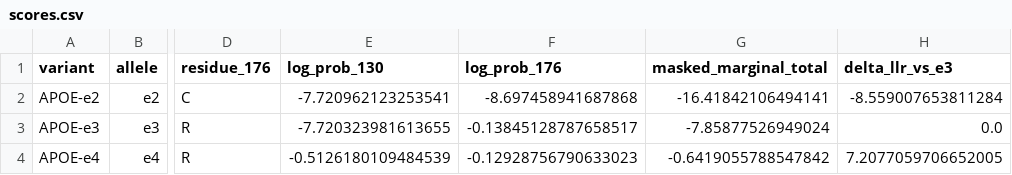
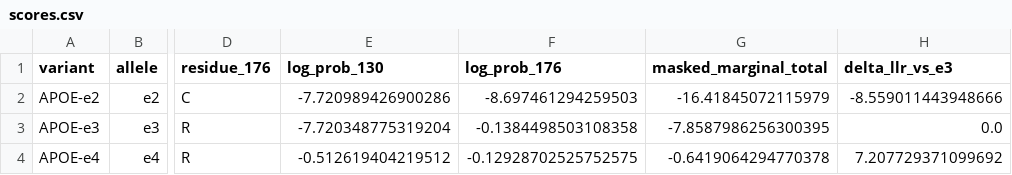
Before and after one commit to aadityageddam-ux/apoe-protein-lm, a CSV file: results/scores.csv, drawn as a sheet; only a part is shown, gaps mark what is left out; the diff names each change by its address in the sheet, - before the commit and + after, or states it on an @@ line.

```diff
--- a/results/scores.csv
+++ b/results/scores.csv
-E2 (log_prob_130): -7.720962123253541
+E2 (log_prob_130): -7.720989426900286
-F2 (log_prob_176): -8.697458941687868
+F2 (log_prob_176): -8.697461294259503
-G2 (masked_marginal_total): -16.41842106494141
+G2 (masked_marginal_total): -16.41845072115979
-H2 (delta_llr_vs_e3): -8.559007653811284
+H2 (delta_llr_vs_e3): -8.559011443948666
-E3 (log_prob_130): -7.720323981613655
+E3 (log_prob_130): -7.720348775319204
-F3 (log_prob_176): -0.13845128787658517
+F3 (log_prob_176): -0.1384498503108358
-G3 (masked_marginal_total): -7.85877526949024
+G3 (masked_marginal_total): -7.8587986256300395
-E4 (log_prob_130): -0.5126180109484539
+E4 (log_prob_130): -0.512619404219512
-F4 (log_prob_176): -0.12928756790633023
+F4 (log_prob_176): -0.12928702525752575
-G4 (masked_marginal_total): -0.6419055788547842
+G4 (masked_marginal_total): -0.6419064294770378
-H4 (delta_llr_vs_e3): 7.2077059706652005
+H4 (delta_llr_vs_e3): 7.207729371099692
```
Also changed, not shown: 4 other files.
